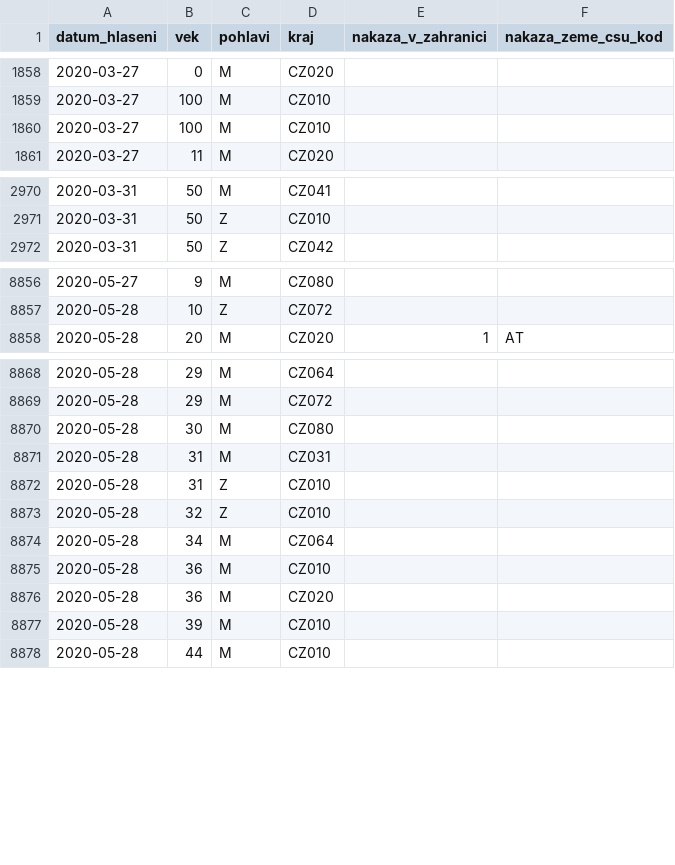
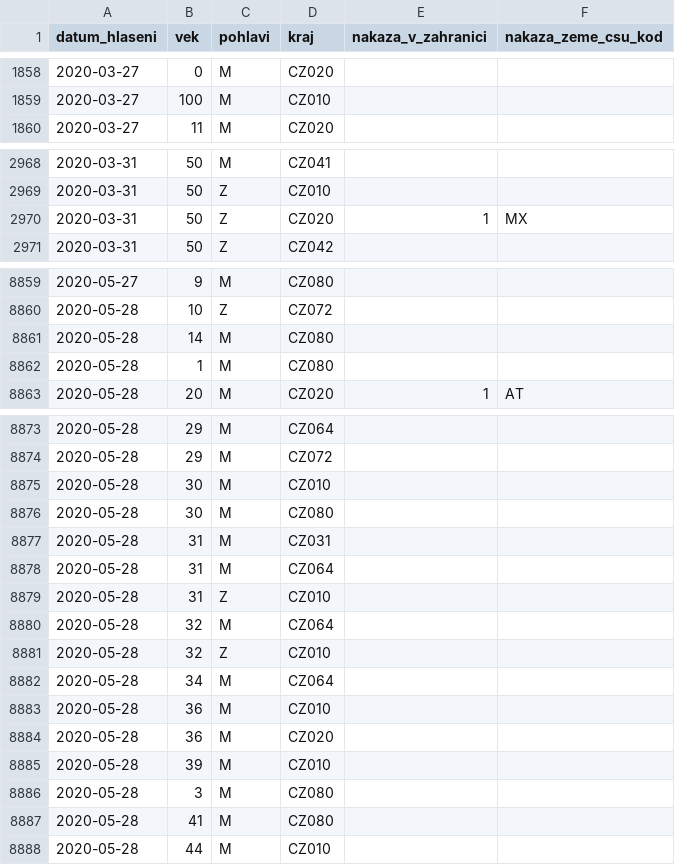
Before and after one commit to martin-majlis/covid-19, a CSV file: data/backup/onemocneni-aktualne.mzcr.cz_covid-19/osoby-sorted.csv, drawn as a sheet; only a part is shown, gaps mark what is left out; removed rows and columns are numbered as before the commit, all else as after; the diff covers the shown part only; the diff names each change by its address in the sheet, - before the commit and + after, or states it on an @@ line.

```diff
--- a/data/backup/onemocneni-aktualne.mzcr.cz_covid-19/osoby-sorted.csv
+++ b/data/backup/onemocneni-aktualne.mzcr.cz_covid-19/osoby-sorted.csv
-row 1860: 2020-03-27 | 100 | M | CZ010
+row 2970: 2020-03-31 | 50 | Z | CZ020 | 1 | MX
+row 8861: 2020-05-28 | 14 | M | CZ080
+row 8862: 2020-05-28 | 1 | M | CZ080
+row 8875: 2020-05-28 | 30 | M | CZ010
+row 8878: 2020-05-28 | 31 | M | CZ064
+row 8880: 2020-05-28 | 32 | M | CZ064
+row 8886: 2020-05-28 | 3 | M | CZ080
+row 8887: 2020-05-28 | 41 | M | CZ080
```
Also changed, not shown: 33 added rows, 2 removed rows and 1 edited cell elsewhere in this file, data/backup/onemocneni-aktualne.mzcr.cz_covid-19-v2/osoby-sorted.csv.
